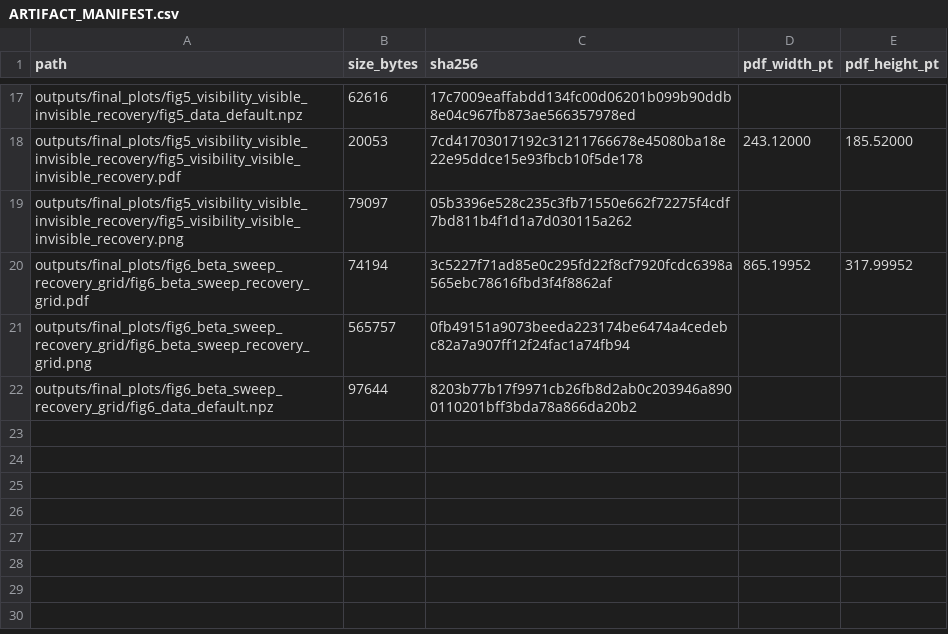
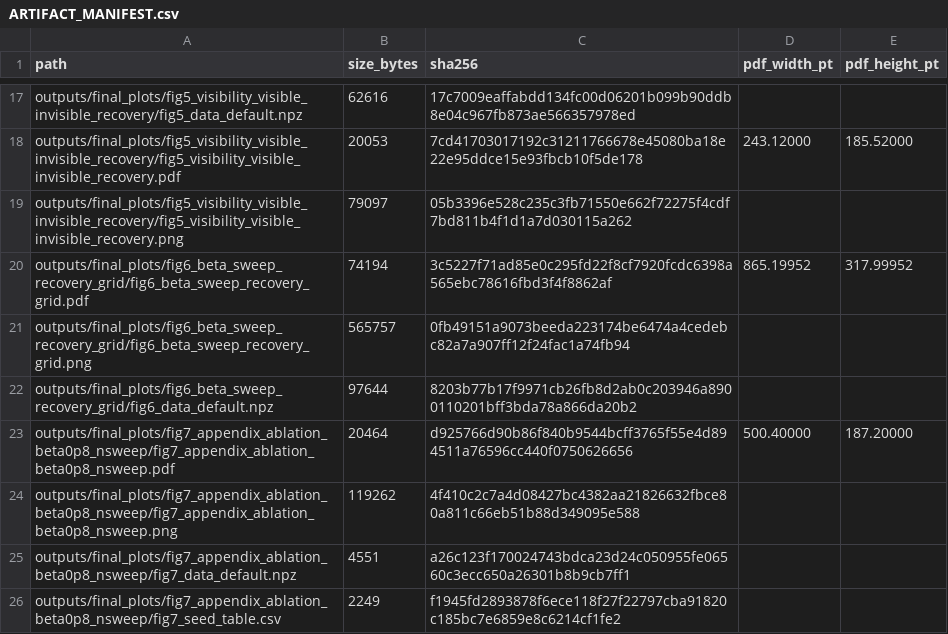
Before and after one commit to eybmits/iqp_generative, a CSV file: outputs/final_plots/ARTIFACT_MANIFEST.csv, drawn as a sheet; only a part is shown, gaps mark what is left out; the diff names each change by its address in the sheet, - before the commit and + after, or states it on an @@ line.

Commit message:
Add Fig7 beta=0.8 n-sweep appendix ablation with frozen data and docs

```diff
--- a/outputs/final_plots/ARTIFACT_MANIFEST.csv
+++ b/outputs/final_plots/ARTIFACT_MANIFEST.csv
+row 23: outputs/final_plots/fig7_appendix_ablation_beta0p8_nsweep/fig7_appendix_ablation_beta0p8_nsweep.pdf | 20464 | d925766d90b86f840b9544bcff3765f55e4d894511a76596cc440f0750626656 | 500.40000 | 187.20000
+row 24: outputs/final_plots/fig7_appendix_ablation_beta0p8_nsweep/fig7_appendix_ablation_beta0p8_nsweep.png | 119262 | 4f410c2c7a4d08427bc4382aa21826632fbce80a811c66eb51b88d349095e588
+row 25: outputs/final_plots/fig7_appendix_ablation_beta0p8_nsweep/fig7_data_default.npz | 4551 | a26c123f170024743bdca23d24c050955fe06560c3ecc650a26301b8b9cb7ff1
+row 26: outputs/final_plots/fig7_appendix_ablation_beta0p8_nsweep/fig7_seed_table.csv | 2249 | f1945fd2893878f6ece118f27f22797cba91820c185bc7e6859e8c6214cf1fe2
```
Also changed, not shown: 14 other files.
